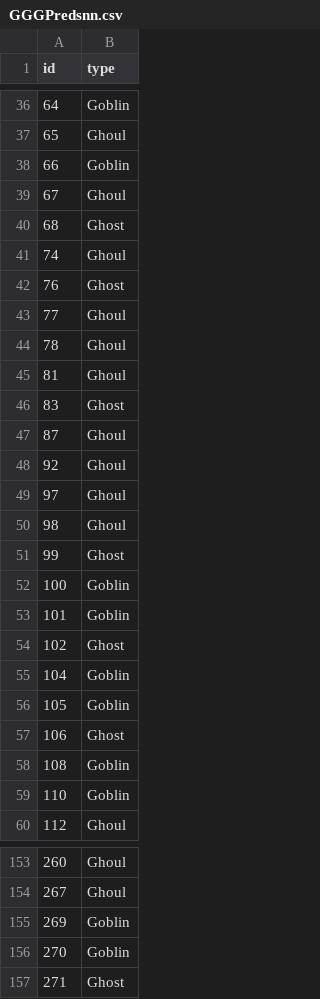
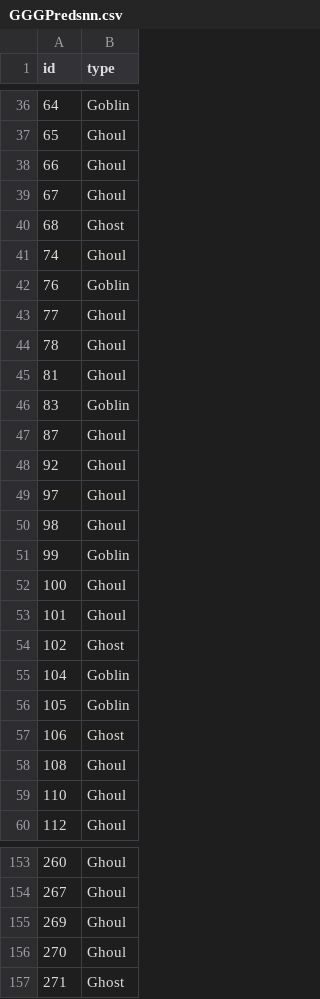
Before and after one commit to isaacaguilar97/GGG, a CSV file: GGGPredsnn.csv, drawn as a sheet; only a part is shown, gaps mark what is left out; the diff covers the shown part only.

```diff
--- a/GGGPredsnn.csv
+++ b/GGGPredsnn.csv
@@ -37,3 +37,3 @@ id,type
 65,Ghoul
-66,Goblin
+66,Ghoul
 67,Ghoul
@@ -41,3 +41,3 @@ id,type
 74,Ghoul
-76,Ghost
+76,Goblin
 77,Ghoul
@@ -45,3 +45,3 @@ id,type
 81,Ghoul
-83,Ghost
+83,Goblin
 87,Ghoul
@@ -50,5 +50,5 @@ id,type
 98,Ghoul
-99,Ghost
-100,Goblin
-101,Goblin
+99,Goblin
+100,Ghoul
+101,Ghoul
 102,Ghost
@@ -57,4 +57,4 @@ id,type
 106,Ghost
-108,Goblin
-110,Goblin
+108,Ghoul
+110,Ghoul
 112,Ghoul
@@ -154,4 +154,4 @@ id,type
 267,Ghoul
-269,Goblin
-270,Goblin
+269,Ghoul
+270,Ghoul
 271,Ghost
```
Also changed, not shown: 68 edited cells elsewhere in this file, 1 other file.
